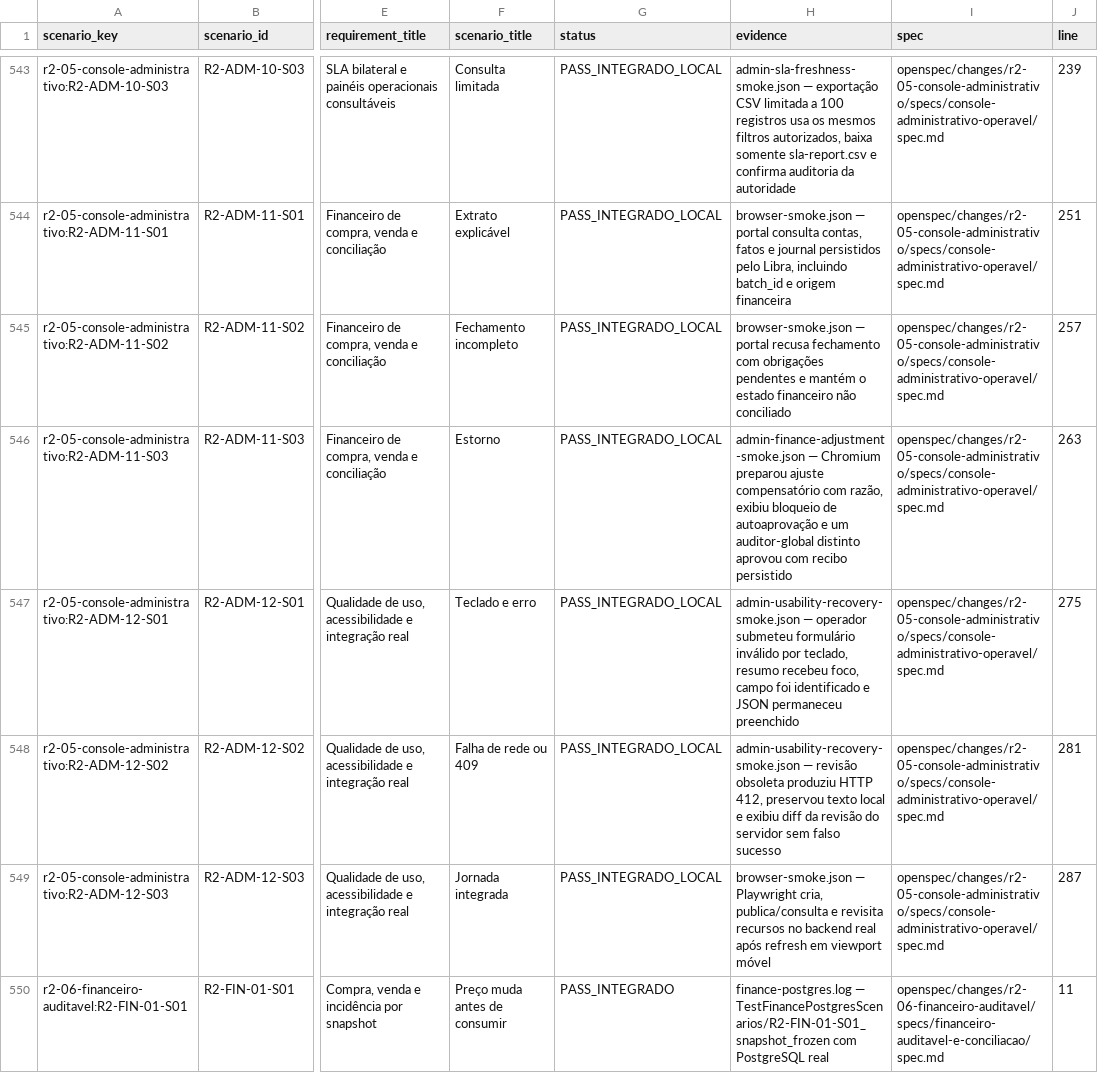
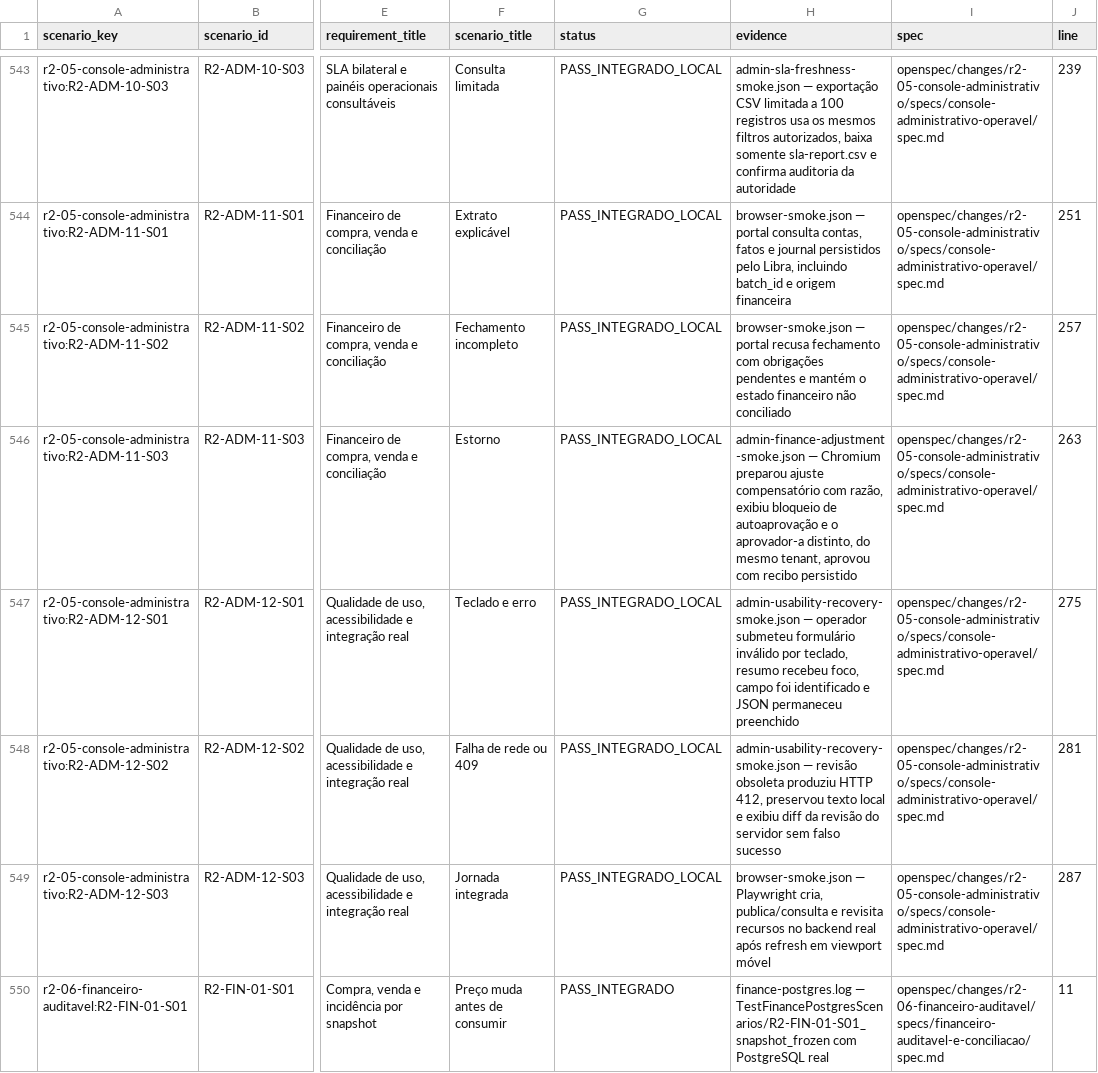
Before and after one commit to leandroclf/ai-hub, a CSV file: docs/reviews/2026-09-09-r4/implementation/RESULT-MATRIX-732-CENARIOS.csv, drawn as a sheet; only a part is shown, gaps mark what is left out; the diff names each change by its address in the sheet, - before the commit and + after, or states it on an @@ line.

Commit message:
fix(auth): corrige OTP manual e aprovação financeira segregada
Contexto: o procedimento manual usava um segredo TOTP genérico e os smokes sequenciais podiam reutilizar a mesma janela de OTP; o leitor global também não possui permissão financeira por desenho.\n\nImpacto: documenta a chave vigente e a reconciliação da fixture, adiciona o aprovador sintético do mesmo tenant, aguarda uma janela nova nos smokes e mantém a segregação de escopo e aprovação.

```diff
--- a/docs/reviews/2026-09-09-r4/implementation/RESULT-MATRIX-732-CENARIOS.csv
+++ b/docs/reviews/2026-09-09-r4/implementation/RESULT-MATRIX-732-CENARIOS.csv
-H546 (evidence): …autoaprovação e um auditor-global distinto aprovou com…
+H546 (evidence): …autoaprovação e o aprovador-a distinto, do mesmo tenant, aprovou com…
```
Also changed, not shown: docs/reviews/2026-09-09-r4/implementation/SCENARIO_RESULTS.csv, 27 other files.
